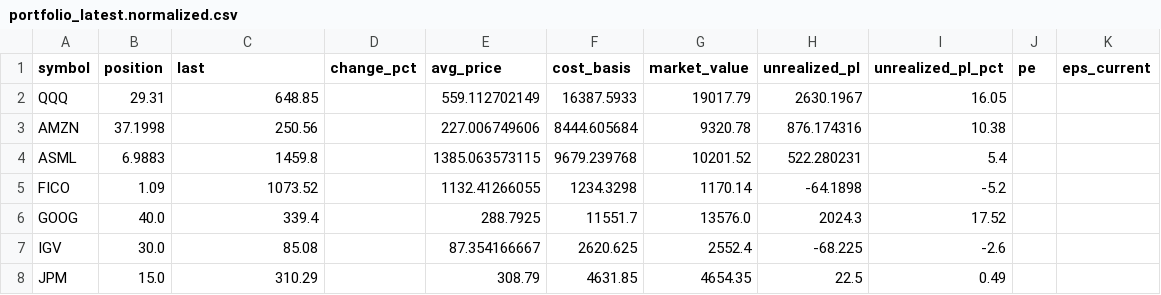
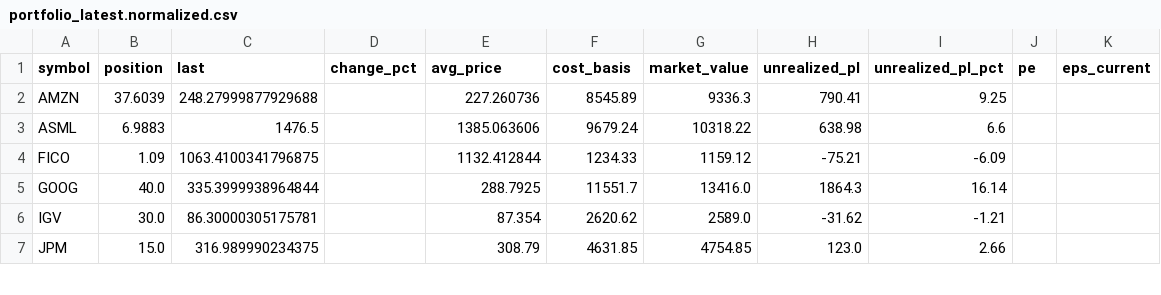
Before and after one commit to Default-to-AI/openclaw-workspace, a CSV file: .openclaw/workspace/projects/Axe-Capital/dashboard/data/portfolio_latest.normalized.csv, drawn as a sheet; only a part is shown; the diff covers the shown part only.

Commit message:
feat: implement committee orchestrator and live dashboard panel while refactoring project structure and documentation.

```diff
--- a/.openclaw/workspace/projects/Axe-Capital/dashboard/data/portfolio_latest.normalized.csv
+++ b/.openclaw/workspace/projects/Axe-Capital/dashboard/data/portfolio_latest.normalized.csv
@@ -1,8 +1,7 @@
 symbol,position,last,change_pct,avg_price,cost_basis,market_value,unrealized_pl,unrealized_pl_pct,pe,eps_current
-QQQ,29.31,648.85,,559.112702149,16387.5933,19017.79,2630.1967,16.05,,
-AMZN,37.1998,250.56,,227.006749606,8444.605684,9320.78,876.174316,10.38,,
-ASML,6.9883,1459.8,,1385.063573115,9679.239768,10201.52,522.280231,5.4,,
-FICO,1.09,1073.52,,1132.41266055,1234.3298,1170.14,-64.1898,-5.2,,
-GOOG,40.0,339.4,,288.7925,11551.7,13576.0,2024.3,17.52,,
-IGV,30.0,85.08,,87.354166667,2620.625,2552.4,-68.225,-2.6,,
-JPM,15.0,310.29,,308.79,4631.85,4654.35,22.5,0.49,,
+AMZN,37.6039,248.27999877929688,,227.260736,8545.89,9336.3,790.41,9.25,,
+ASML,6.9883,1476.5,,1385.063606,9679.24,10318.22,638.98,6.6,,
+FICO,1.09,1063.4100341796875,,1132.412844,1234.33,1159.12,-75.21,-6.09,,
+GOOG,40.0,335.3999938964844,,288.7925,11551.7,13416.0,1864.3,16.14,,
+IGV,30.0,86.30000305175781,,87.354,2620.62,2589.0,-31.62,-1.21,,
+JPM,15.0,316.989990234375,,308.79,4631.85,4754.85,123.0,2.66,,
```
Also changed, not shown: 2 added rows, 2 removed rows and 31 edited cells elsewhere in this file, 49 other files.
